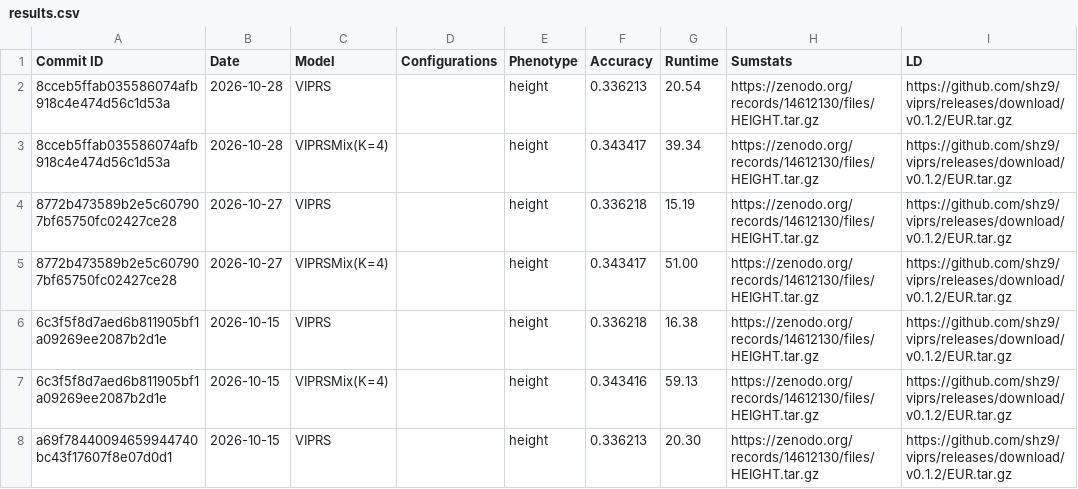
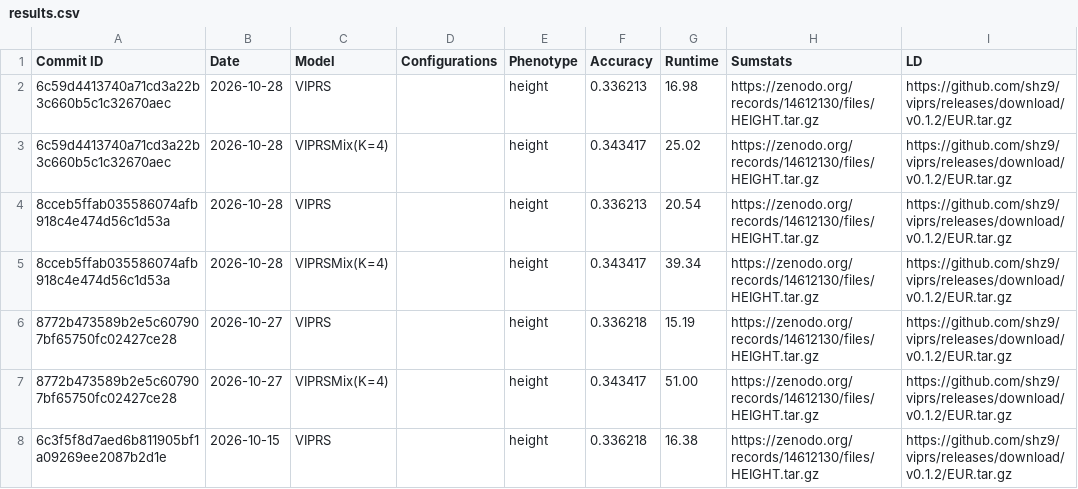
Before and after one commit to shz9/viprs, a CSV file: benchmarks/results.csv, drawn as a sheet; only a part is shown; the shorter side is filled out with more unchanged rows.

```diff
--- a/benchmarks/results.csv
+++ b/benchmarks/results.csv
@@ -1,2 +1,4 @@
 Commit ID,Date,Model,Configurations,Phenotype,Accuracy,Runtime,Sumstats,LD
+6c59d4413740a71cd3a22b3c660b5c1c32670aec,2026-10-28,VIPRS,,height,0.336213,16.98,https://zenodo.org/records/14612130/files/HEIGHT.tar.gz,https://github.com/shz9/viprs/releases/download/v0.1.2/EUR.tar.gz
+6c59d4413740a71cd3a22b3c660b5c1c32670aec,2026-10-28,VIPRSMix(K=4),,height,0.343417,25.02,https://zenodo.org/records/14612130/files/HEIGHT.tar.gz,https://github.com/shz9/viprs/releases/download/v0.1.2/EUR.tar.gz
 8cceb5ffab035586074afb918c4e474d56c1d53a,2026-10-28,VIPRS,,height,0.336213,20.54,https://zenodo.org/records/14612130/files/HEIGHT.tar.gz,https://github.com/shz9/viprs/releases/download/v0.1.2/EUR.tar.gz
```
Also changed, not shown: 1 other file.
